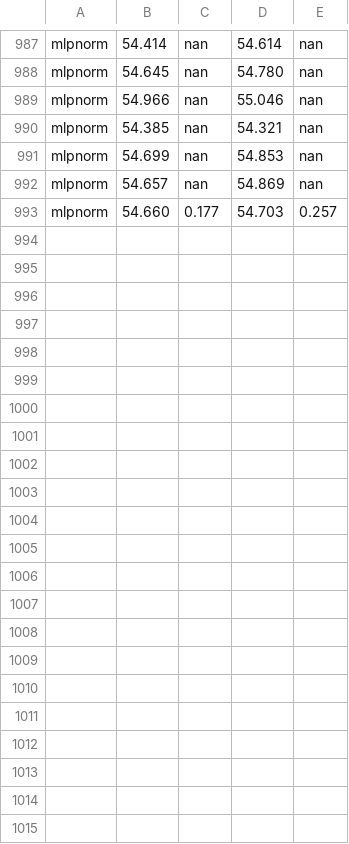
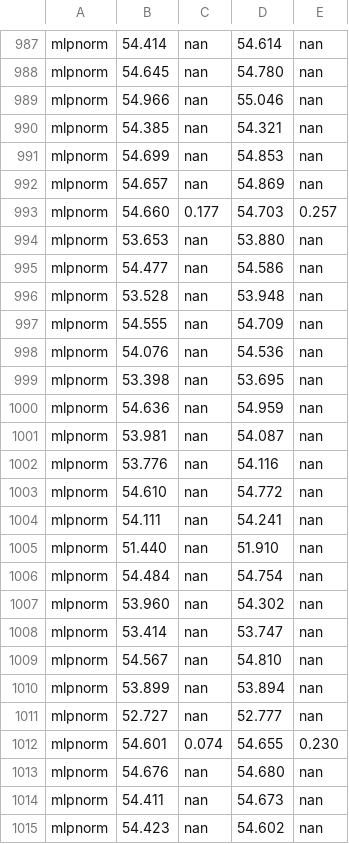
Before and after one commit to RecklessRonan/GNN-experiments, a CSV file: Non-Homophily-Large-Scale/results/arxiv-year.csv, drawn as a sheet; only a part is shown, gaps mark what is left out; the diff names each change by its address in the sheet, - before the commit and + after, or states it on an @@ line.

```diff
--- a/Non-Homophily-Large-Scale/results/arxiv-year.csv
+++ b/Non-Homophily-Large-Scale/results/arxiv-year.csv
+row 994: mlpnorm | 53.653 | nan | 53.880 | nan
+row 995: mlpnorm | 54.477 | nan | 54.586 | nan
+row 996: mlpnorm | 53.528 | nan | 53.948 | nan
+row 997: mlpnorm | 54.555 | nan | 54.709 | nan
+row 998: mlpnorm | 54.076 | nan | 54.536 | nan
+row 999: mlpnorm | 53.398 | nan | 53.695 | nan
+row 1000: mlpnorm | 54.636 | nan | 54.959 | nan
+row 1001: mlpnorm | 53.981 | nan | 54.087 | nan
+row 1002: mlpnorm | 53.776 | nan | 54.116 | nan
+row 1003: mlpnorm | 54.610 | nan | 54.772 | nan
+row 1004: mlpnorm | 54.111 | nan | 54.241 | nan
+row 1005: mlpnorm | 51.440 | nan | 51.910 | nan
+row 1006: mlpnorm | 54.484 | nan | 54.754 | nan
+row 1007: mlpnorm | 53.960 | nan | 54.302 | nan
+row 1008: mlpnorm | 53.414 | nan | 53.747 | nan
+row 1009: mlpnorm | 54.567 | nan | 54.810 | nan
+row 1010: mlpnorm | 53.899 | nan | 53.894 | nan
+row 1011: mlpnorm | 52.727 | nan | 52.777 | nan
+row 1012: mlpnorm | 54.601 | 0.074 | 54.655 | 0.230
+row 1013: mlpnorm | 54.676 | nan | 54.680 | nan
+row 1014: mlpnorm | 54.411 | nan | 54.673 | nan
+row 1015: mlpnorm | 54.423 | nan | 54.602 | nan
```
Also changed, not shown: Non-Homophily-Large-Scale/results/fb100.csv, 8 other files.
